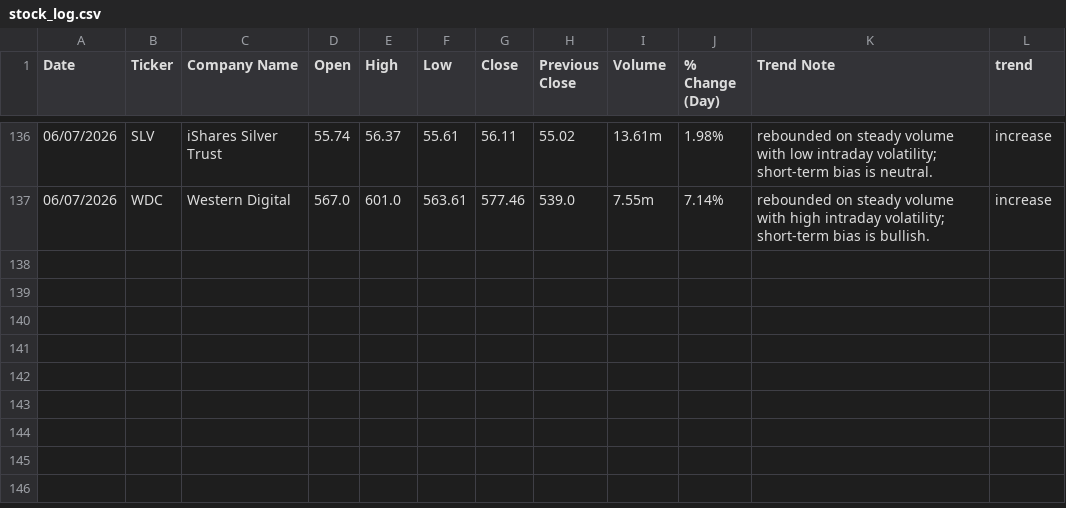
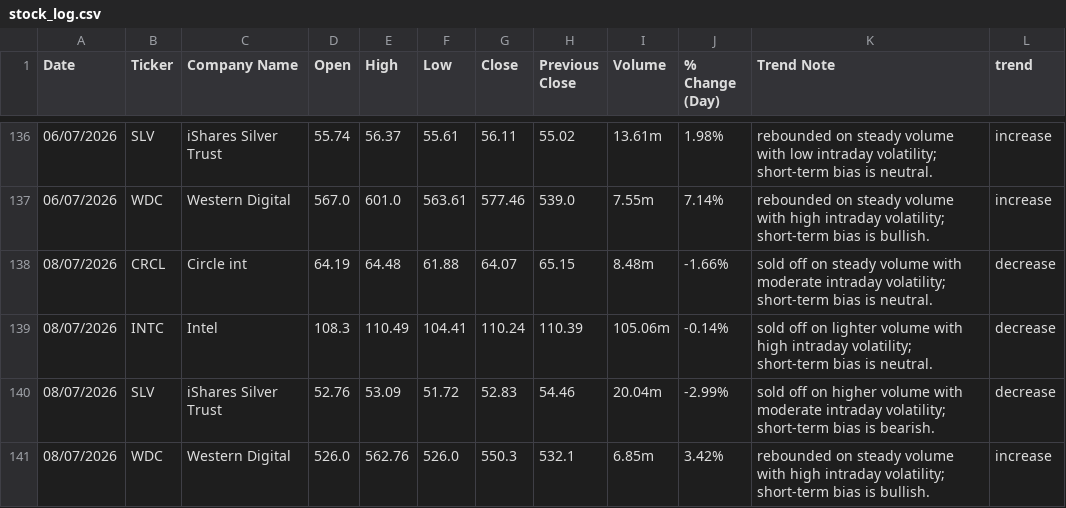
Before and after one commit to yuzhejia8-cloud/stock-trend-logger, a CSV file: stock_log.csv, drawn as a sheet; only a part is shown, gaps mark what is left out; the diff names each change by its address in the sheet, - before the commit and + after, or states it on an @@ line.

```diff
--- a/stock_log.csv
+++ b/stock_log.csv
+row 138: 08/07/2026 | CRCL | Circle int | 64.19 | 64.48 | 61.88 | 64.07 | 65.15 | 8.48m | -1.66% | sold off on steady volume with moderate intraday volatility; short-term bias is neutral. | decrease
+row 139: 08/07/2026 | INTC | Intel | 108.3 | 110.49 | 104.41 | 110.24 | 110.39 | 105.06m | -0.14% | sold off on lighter volume with high intraday volatility; short-term bias is neutral. | decrease
+row 140: 08/07/2026 | SLV | iShares Silver Trust | 52.76 | 53.09 | 51.72 | 52.83 | 54.46 | 20.04m | -2.99% | sold off on higher volume with moderate intraday volatility; short-term bias is bearish. | decrease
+row 141: 08/07/2026 | WDC | Western Digital | 526.0 | 562.76 | 526.0 | 550.3 | 532.1 | 6.85m | 3.42% | rebounded on steady volume with high intraday volatility; short-term bias is bullish. | increase
```
